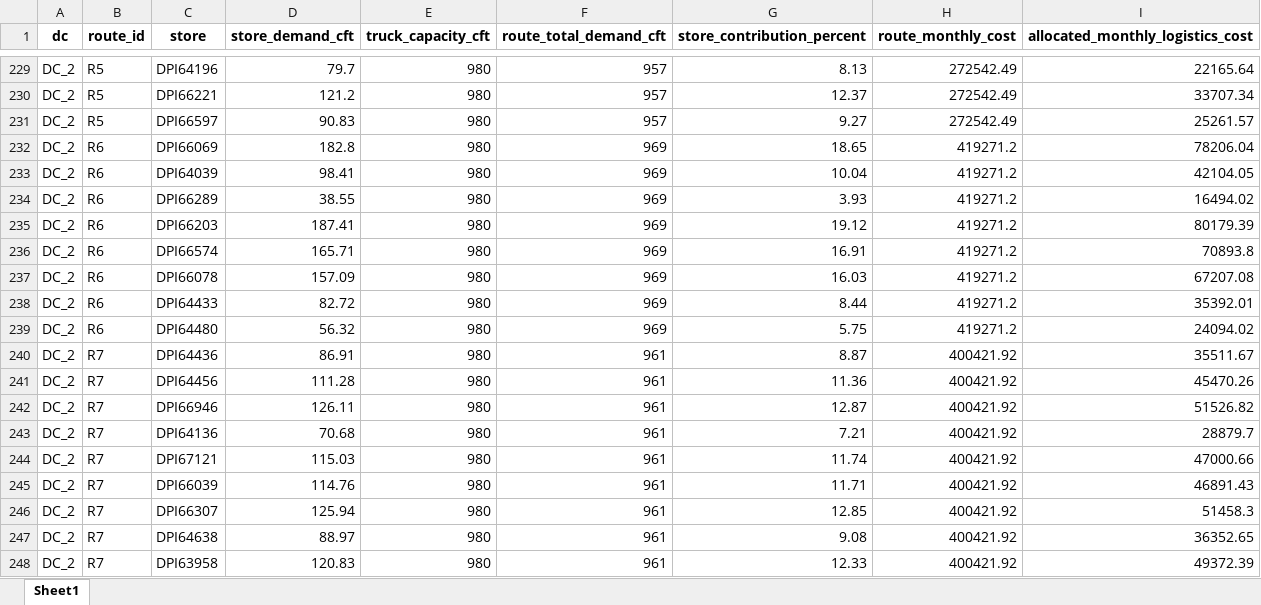
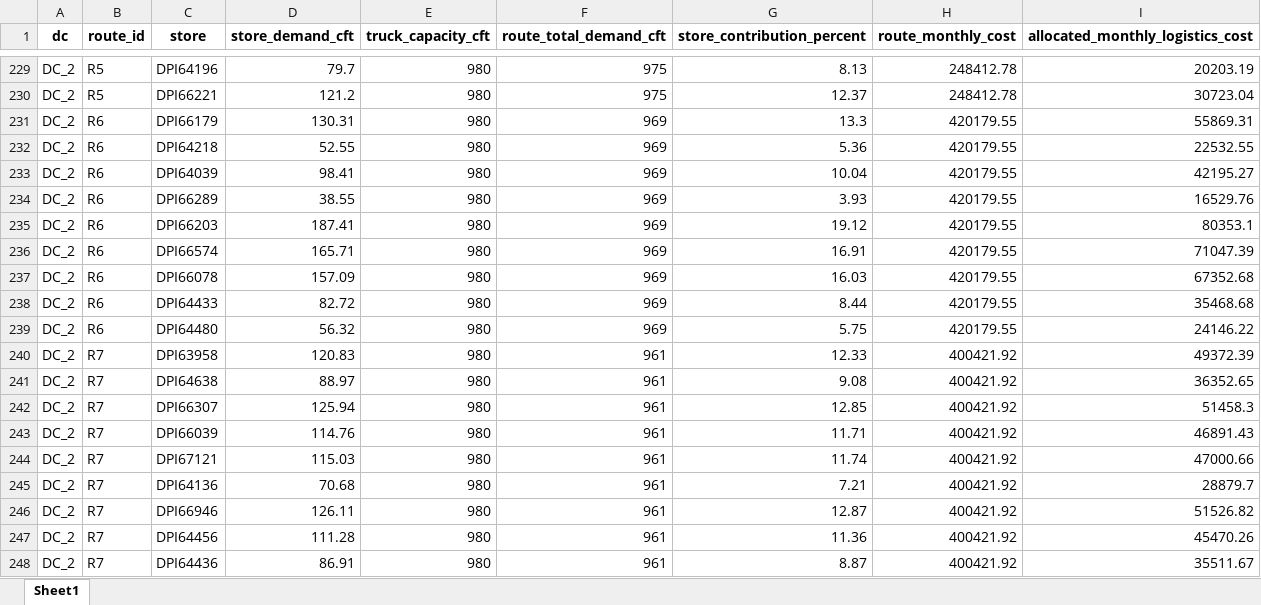
Before and after one commit to Jayakumarvaddadi/weighted-k-means-dc-location, an Excel workbook: store_wise_monthly_costs.xlsx, sheet Sheet1, drawn as a sheet; only a part is shown, gaps mark what is left out; values as stored, in another font and other column widths than the file's, no borders; removed rows and columns are numbered as before the commit, all else as after; the diff covers the shown part only; the diff names each change by its address in the sheet, - before the commit and + after, or states it on an @@ line.

```diff
--- a/store_wise_monthly_costs.xlsx (sheet Sheet1)
+++ b/store_wise_monthly_costs.xlsx (sheet Sheet1)
-F229:F230 (route_total_demand_cft): 957
+F229:F230 (route_total_demand_cft): 975
-H229:H230 (route_monthly_cost): 272542.49
+H229:H230 (route_monthly_cost): 248412.78
-I229 (allocated_monthly_logistics_cost): 22165.64
+I229 (allocated_monthly_logistics_cost): 20203.19
-I230 (allocated_monthly_logistics_cost): 33707.34
+I230 (allocated_monthly_logistics_cost): 30723.04
-row 231: DC_2 | R5 | DPI66597 | 90.83 | 980 | 957 | 9.27 | 272542.49 | 25261.57
-row 232: DC_2 | R6 | DPI66069 | 182.8 | 980 | 969 | 18.65 | 419271.2 | 78206.04
+row 231: DC_2 | R6 | DPI66179 | 130.31 | 980 | 969 | 13.3 | 420179.55 | 55869.31
+row 232: DC_2 | R6 | DPI64218 | 52.55 | 980 | 969 | 5.36 | 420179.55 | 22532.55
-H233:H239 (route_monthly_cost): 419271.2
+H233:H239 (route_monthly_cost): 420179.55
-I233 (allocated_monthly_logistics_cost): 42104.05
+I233 (allocated_monthly_logistics_cost): 42195.27
-I234 (allocated_monthly_logistics_cost): 16494.02
+I234 (allocated_monthly_logistics_cost): 16529.76
-I235 (allocated_monthly_logistics_cost): 80179.39
+I235 (allocated_monthly_logistics_cost): 80353.1
-I236 (allocated_monthly_logistics_cost): 70893.8
+I236 (allocated_monthly_logistics_cost): 71047.39
-I237 (allocated_monthly_logistics_cost): 67207.08
+I237 (allocated_monthly_logistics_cost): 67352.68
-I238 (allocated_monthly_logistics_cost): 35392.01
+I238 (allocated_monthly_logistics_cost): 35468.68
-I239 (allocated_monthly_logistics_cost): 24094.02
+I239 (allocated_monthly_logistics_cost): 24146.22
@@ row 248 moved to row 240: DC_2 @@
@@ row 247 moved to row 241: DC_2 @@
@@ row 246 moved to row 242: DC_2 @@
@@ row 245 moved to row 243: DC_2 @@
@@ row 243 moved to row 245: DC_2 @@
@@ row 242 moved to row 246: DC_2 @@
@@ row 241 moved to row 247: DC_2 @@
```
Also changed, not shown: 81 added rows, 81 removed rows and 255 edited cells elsewhere in this sheet, dc1_milk_run_routes.xlsx, dc2_milk_run_routes.xlsx, 8 other files.
